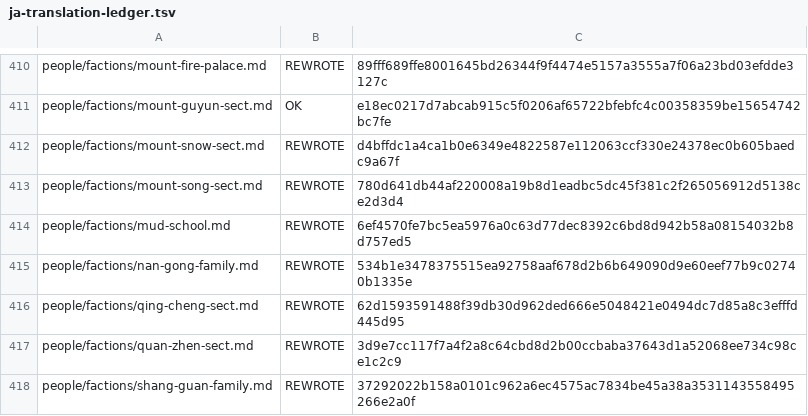
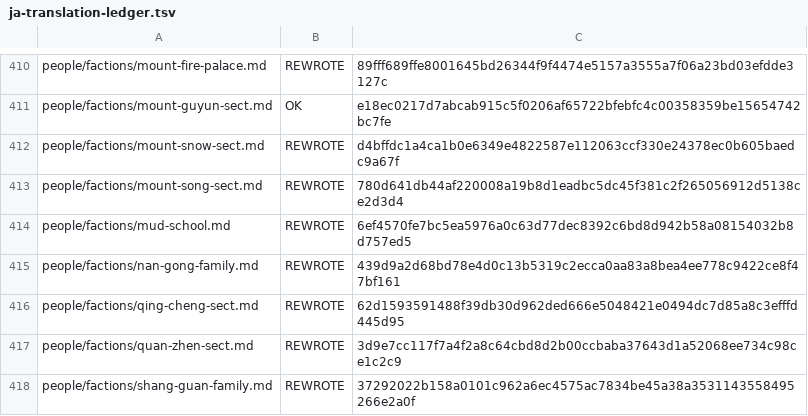
Before and after one commit to NEXTAltair/LoM-wiki, a TSV file: tools/ja-translation-ledger.tsv, drawn as a sheet; only a part is shown, gaps mark what is left out.

```diff
--- a/tools/ja-translation-ledger.tsv
+++ b/tools/ja-translation-ledger.tsv
@@ -414,3 +414,3 @@ people/factions/mount-song-sect.md	REWROTE	780d641db44af220008a19b8d1eadbc5dc45f
 people/factions/mud-school.md	REWROTE	6ef4570fe7bc5ea5976a0c63d77dec8392c6bd8d942b58a08154032b8d757ed5
-people/factions/nan-gong-family.md	REWROTE	534b1e3478375515ea92758aaf678d2b6b649090d9e60eef77b9c02740b1335e
+people/factions/nan-gong-family.md	REWROTE	439d9a2d68bd78e4d0c13b5319c2ecca0aa83a8bea4ee778c9422ce8f47bf161
 people/factions/qing-cheng-sect.md	REWROTE	62d1593591488f39db30d962ded666e5048421e0494dc7d85a8c3efffd445d95
```
Also changed, not shown: 1 other file.
